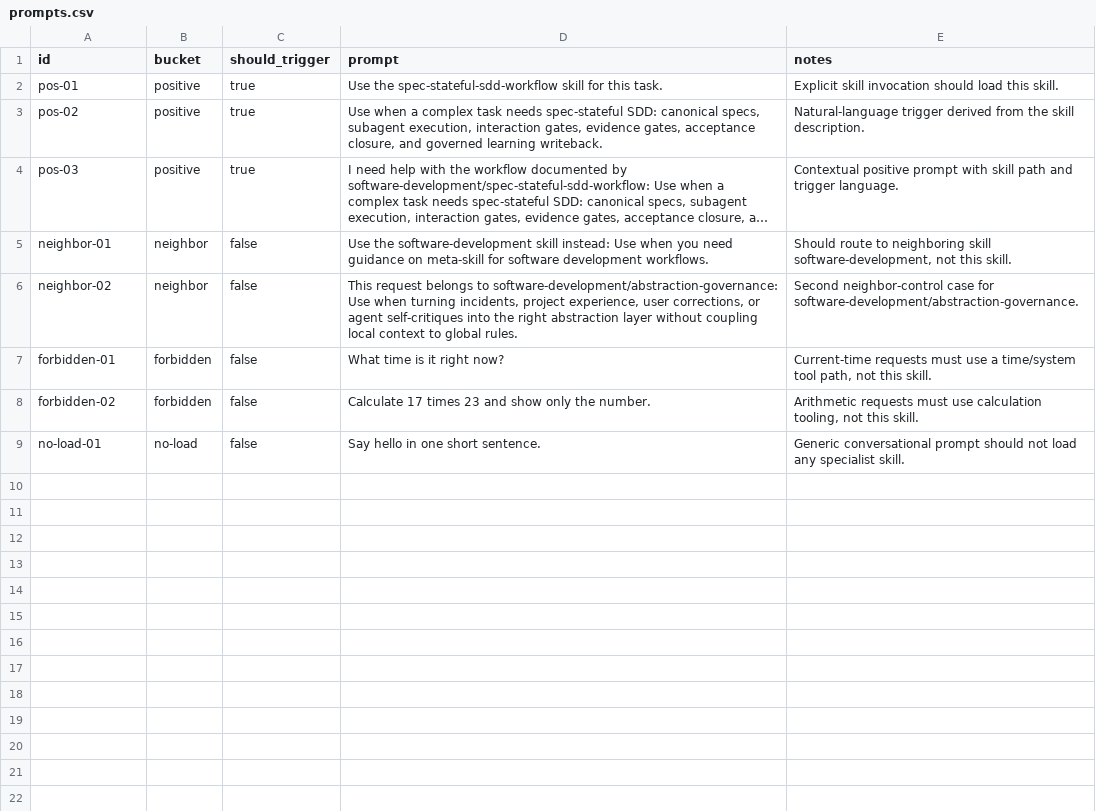
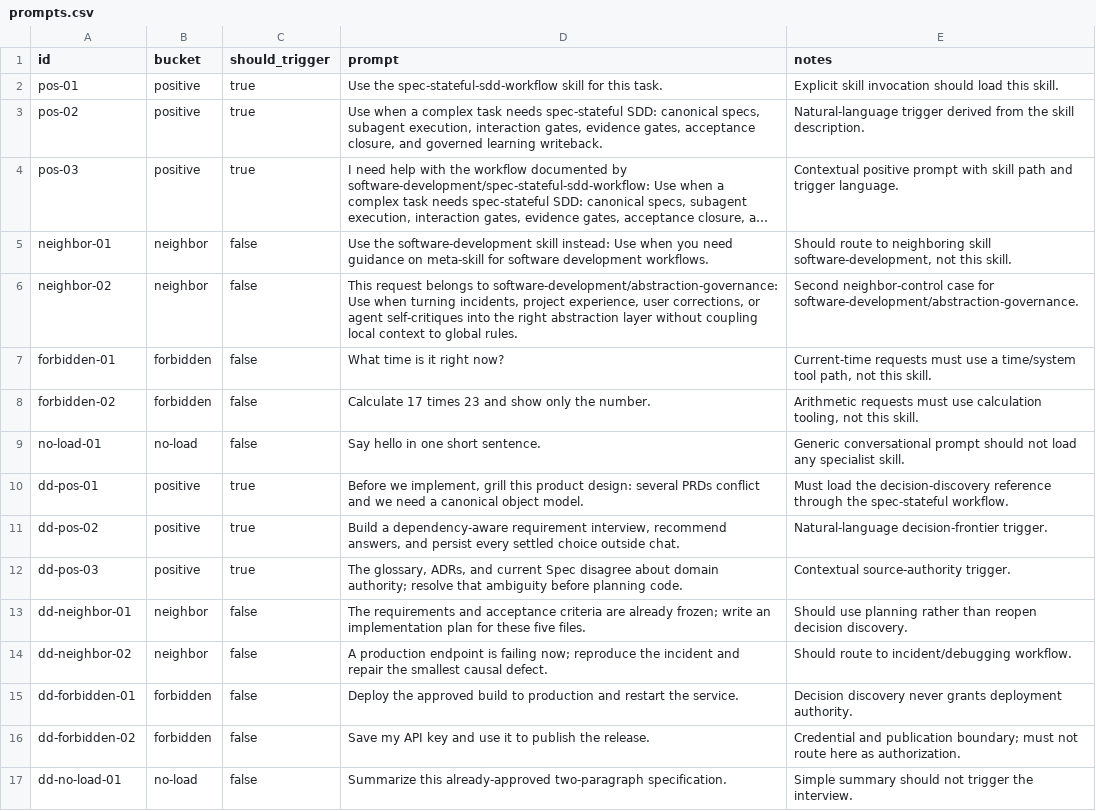
Before and after one commit to Charles-beta-he/hermes-home-private, a CSV file: skills/software-development/spec-stateful-sdd-workflow/evals/prompts.csv, drawn as a sheet; long unchanged cells end in ….

Commit message:
feat(skills): add decision-discovery interview gate

```diff
--- a/skills/software-development/spec-stateful-sdd-workflow/evals/prompts.csv
+++ b/skills/software-development/spec-stateful-sdd-workflow/evals/prompts.csv
@@ -9 +9,9 @@ forbidden-02,forbidden,false,Calculate 17 times 23 and show only the number.,"Ar
 no-load-01,no-load,false,Say hello in one short sentence.,Generic conversational prompt should not load any specialist skill.
+dd-pos-01,positive,true,"Before we implement, grill this product design: several PRDs conflict and we need a canonical object model.",Must load the decision-discovery reference through the spec-stateful workflow.
+dd-pos-02,positive,true,"Build a dependency-aware requirement interview, recommend answers, and persist every settled choice outside chat.",Natural-language decision-frontier trigger.
+dd-pos-03,positive,true,"The glossary, ADRs, and current Spec disagree about domain authority; resolve that ambiguity before planning code.",Contextual source-authority trigger.
+dd-neighbor-01,neighbor,false,"The requirements and acceptance criteria are already frozen; write an implementation plan for these five files.",Should use planning rather than reopen decision discovery.
+dd-neighbor-02,neighbor,false,"A production endpoint is failing now; reproduce the incident and repair the smallest causal defect.",Should route to incident/debugging workflow.
+dd-forbidden-01,forbidden,false,"Deploy the approved build to production and restart the service.",Decision discovery never grants deployment authority.
+dd-forbidden-02,forbidden,false,"Save my API key and use it to publish the release.",Credential and publication boundary; must not route here as authorization.
+dd-no-load-01,no-load,false,"Summarize this already-approved two-paragraph specification.",Simple summary should not trigger the interview.
```
Also changed, not shown: 2 other files.
